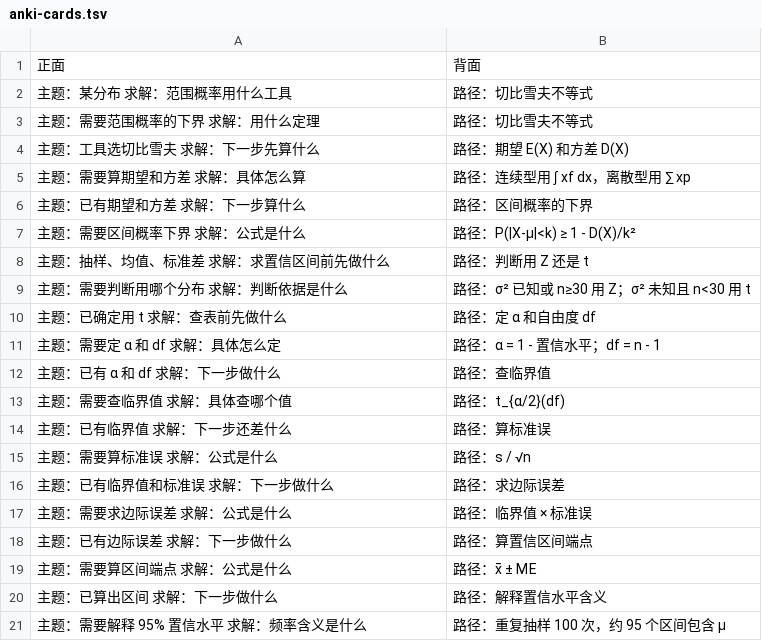
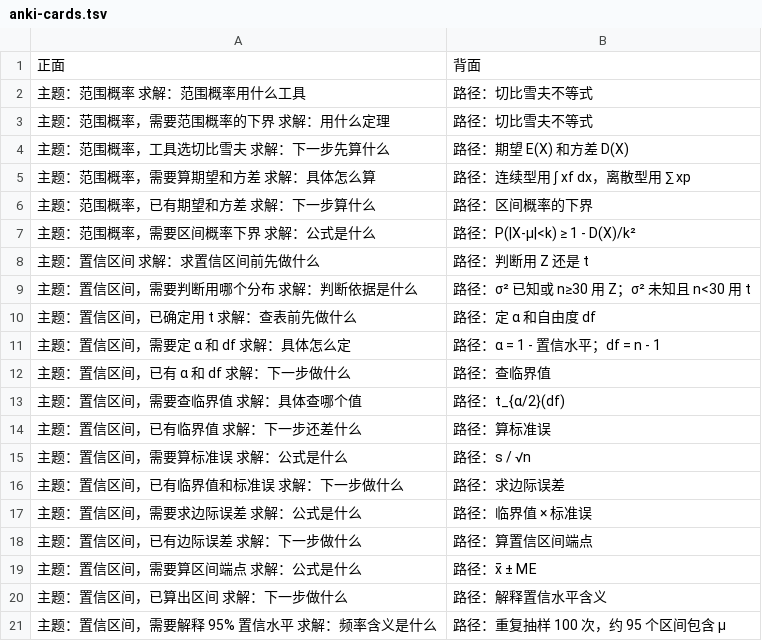
Before and after one commit to Caelirhythmus/exam-probability-and-mathematical-statistics, a TSV file: docs/exam/md/1-collections/anki-cards.tsv, drawn as a sheet.

Commit message:
docs: add section prefix to theme field, use '范围概率' and '置信区间'

```diff
--- a/docs/exam/md/1-collections/anki-cards.tsv
+++ b/docs/exam/md/1-collections/anki-cards.tsv
@@ -1,21 +1,21 @@
 正面	背面
-主题：某分布  求解：范围概率用什么工具	路径：切比雪夫不等式
-主题：需要范围概率的下界  求解：用什么定理	路径：切比雪夫不等式
-主题：工具选切比雪夫  求解：下一步先算什么	路径：期望 E(X) 和方差 D(X)
-主题：需要算期望和方差  求解：具体怎么算	路径：连续型用 ∫ xf dx，离散型用 ∑ xp
-主题：已有期望和方差  求解：下一步算什么	路径：区间概率的下界
-主题：需要区间概率下界  求解：公式是什么	路径：P(|X-μ|<k) ≥ 1 - D(X)/k²
-主题：抽样、均值、标准差  求解：求置信区间前先做什么	路径：判断用 Z 还是 t
-主题：需要判断用哪个分布  求解：判断依据是什么	路径：σ² 已知或 n≥30 用 Z；σ² 未知且 n<30 用 t
-主题：已确定用 t  求解：查表前先做什么	路径：定 α 和自由度 df
-主题：需要定 α 和 df  求解：具体怎么定	路径：α = 1 - 置信水平；df = n - 1
-主题：已有 α 和 df  求解：下一步做什么	路径：查临界值
-主题：需要查临界值  求解：具体查哪个值	路径：t_{α/2}(df)
-主题：已有临界值  求解：下一步还差什么	路径：算标准误
-主题：需要算标准误  求解：公式是什么	路径：s / √n
-主题：已有临界值和标准误  求解：下一步做什么	路径：求边际误差
-主题：需要求边际误差  求解：公式是什么	路径：临界值 × 标准误
-主题：已有边际误差  求解：下一步做什么	路径：算置信区间端点
-主题：需要算区间端点  求解：公式是什么	路径：x̄ ± ME
-主题：已算出区间  求解：下一步做什么	路径：解释置信水平含义
-主题：需要解释 95% 置信水平  求解：频率含义是什么	路径：重复抽样 100 次，约 95 个区间包含 μ
+主题：范围概率  求解：范围概率用什么工具	路径：切比雪夫不等式
+主题：范围概率，需要范围概率的下界  求解：用什么定理	路径：切比雪夫不等式
+主题：范围概率，工具选切比雪夫  求解：下一步先算什么	路径：期望 E(X) 和方差 D(X)
+主题：范围概率，需要算期望和方差  求解：具体怎么算	路径：连续型用 ∫ xf dx，离散型用 ∑ xp
+主题：范围概率，已有期望和方差  求解：下一步算什么	路径：区间概率的下界
+主题：范围概率，需要区间概率下界  求解：公式是什么	路径：P(|X-μ|<k) ≥ 1 - D(X)/k²
+主题：置信区间  求解：求置信区间前先做什么	路径：判断用 Z 还是 t
+主题：置信区间，需要判断用哪个分布  求解：判断依据是什么	路径：σ² 已知或 n≥30 用 Z；σ² 未知且 n<30 用 t
+主题：置信区间，已确定用 t  求解：查表前先做什么	路径：定 α 和自由度 df
+主题：置信区间，需要定 α 和 df  求解：具体怎么定	路径：α = 1 - 置信水平；df = n - 1
+主题：置信区间，已有 α 和 df  求解：下一步做什么	路径：查临界值
+主题：置信区间，需要查临界值  求解：具体查哪个值	路径：t_{α/2}(df)
+主题：置信区间，已有临界值  求解：下一步还差什么	路径：算标准误
+主题：置信区间，需要算标准误  求解：公式是什么	路径：s / √n
+主题：置信区间，已有临界值和标准误  求解：下一步做什么	路径：求边际误差
+主题：置信区间，需要求边际误差  求解：公式是什么	路径：临界值 × 标准误
+主题：置信区间，已有边际误差  求解：下一步做什么	路径：算置信区间端点
+主题：置信区间，需要算区间端点  求解：公式是什么	路径：x̄ ± ME
+主题：置信区间，已算出区间  求解：下一步做什么	路径：解释置信水平含义
+主题：置信区间，需要解释 95% 置信水平  求解：频率含义是什么	路径：重复抽样 100 次，约 95 个区间包含 μ
```
Also changed, not shown: 2 other files.
